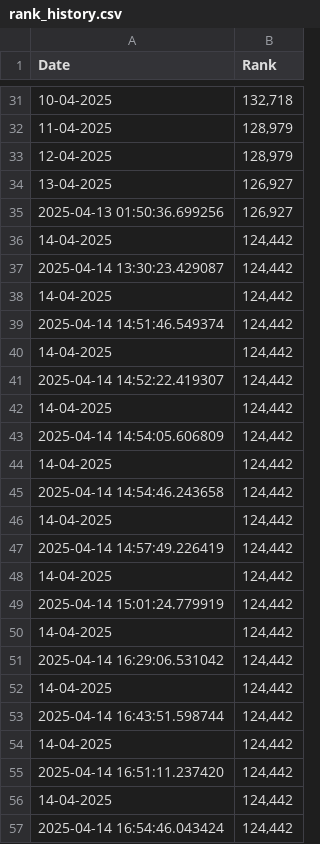
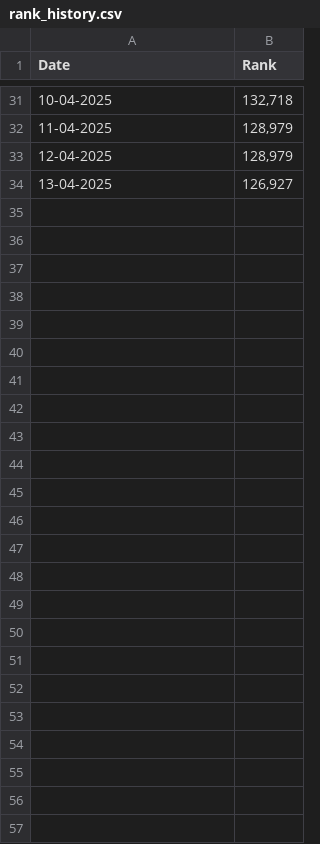
Before and after one commit to hassankhalil1996/LeetCode-Rank-Tracker, a CSV file: rank_history.csv, drawn as a sheet; only a part is shown, gaps mark what is left out; the diff names each change by its address in the sheet, - before the commit and + after, or states it on an @@ line.

Commit message:
update requerments . fetch . and history

```diff
--- a/rank_history.csv
+++ b/rank_history.csv
-row 35: 2025-04-13 01:50:36.699256 | 126,927
-row 36: 14-04-2025 | 124,442
-row 37: 2025-04-14 13:30:23.429087 | 124,442
-row 38: 14-04-2025 | 124,442
-row 39: 2025-04-14 14:51:46.549374 | 124,442
-row 40: 14-04-2025 | 124,442
-row 41: 2025-04-14 14:52:22.419307 | 124,442
-row 42: 14-04-2025 | 124,442
-row 43: 2025-04-14 14:54:05.606809 | 124,442
-row 44: 14-04-2025 | 124,442
-row 45: 2025-04-14 14:54:46.243658 | 124,442
-row 46: 14-04-2025 | 124,442
-row 47: 2025-04-14 14:57:49.226419 | 124,442
-row 48: 14-04-2025 | 124,442
-row 49: 2025-04-14 15:01:24.779919 | 124,442
-row 50: 14-04-2025 | 124,442
-row 51: 2025-04-14 16:29:06.531042 | 124,442
-row 52: 14-04-2025 | 124,442
-row 53: 2025-04-14 16:43:51.598744 | 124,442
-row 54: 14-04-2025 | 124,442
-row 55: 2025-04-14 16:51:11.237420 | 124,442
-row 56: 14-04-2025 | 124,442
-row 57: 2025-04-14 16:54:46.043424 | 124,442
```
Also changed, not shown: 2 other files.
